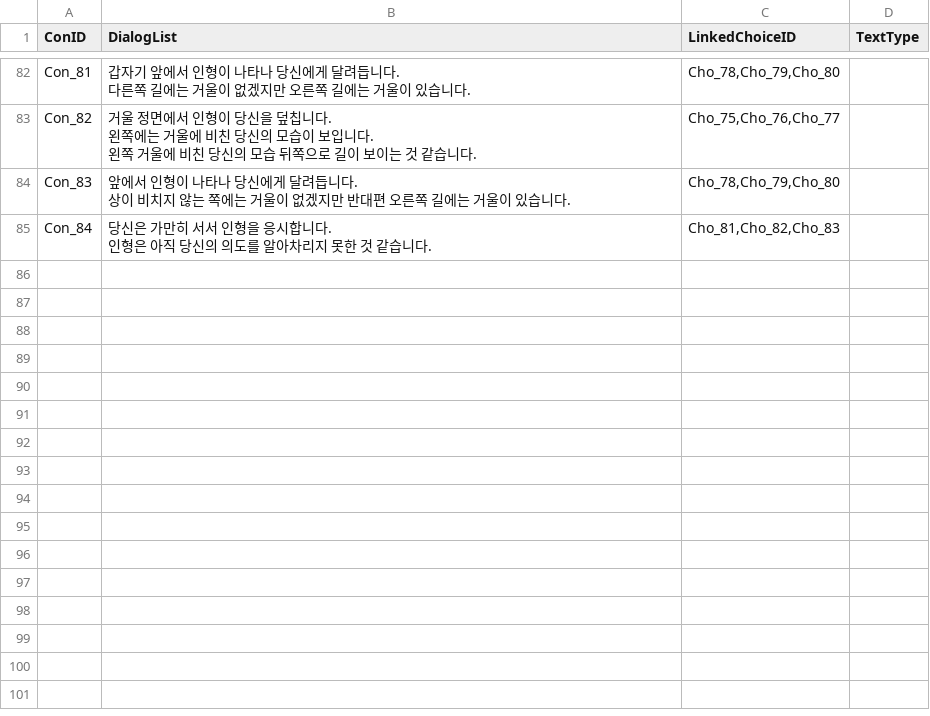
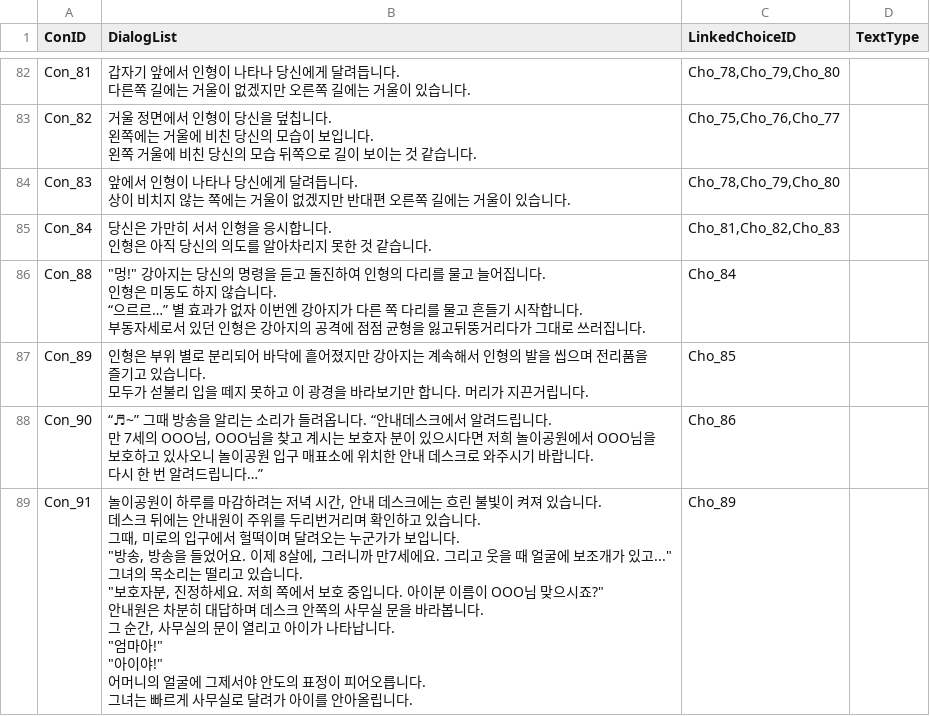
Before and after one commit to Tarae0419/TextGame, a CSV file: Assets/Resources/Contents.csv, drawn as a sheet; only a part is shown, gaps mark what is left out; ↵ is a line break in a cell; the diff names each change by its address in the sheet, - before the commit and + after, or states it on an @@ line.

```diff
--- a/Assets/Resources/Contents.csv
+++ b/Assets/Resources/Contents.csv
+row 86: Con_88 | "멍!" 강아지는 당신의 명령을 듣고 돌진하여 인형의 다리를 물고 늘어집니다. ↵ 인형은 미동도 하지 않습니다. ↵ “으르르…” 별 효과가 없자 이번엔 강아지가 다른 쪽 다리를 물고 흔들기 시작합니다. ↵ 부동자세로서 있던 인형은 강아지의 공격에 점점 균형을 잃고뒤뚱거리다가 그대로 쓰러집니다. | Cho_84
+row 87: Con_89 | 인형은 부위 별로 분리되어 바닥에 흩어졌지만 강아지는 계속해서 인형의 발을 씹으며 전리품을 즐기고 있습니다. ↵ 모두가 섣불리 입을 떼지 못하고 이 광경을 바라보기만 합니다. 머리가 지끈거립니다. | Cho_85
+row 88: Con_90 | “♬~” 그때 방송을 알리는 소리가 들려옵니다. “안내데스크에서 알려드립니다. ↵ 만 7세의 OOO님, OOO님을 찾고 계시는 보호자 분이 있으시다면 저희 놀이공원에서 OOO님을 보호하고 있사오니 놀이공원 입구 매표소에 위치한 안내 데스크로 와주시기 바랍니다. ↵ 다시 한 번 알려드립니다…” | Cho_86
+row 89: Con_91 | 놀이공원이 하루를 마감하려는 저녁 시간, 안내 데스크에는 흐린 불빛이 켜져 있습니다. ↵ 데스크 뒤에는 안내원이 주위를 두리번거리며 확인하고 있습니다. ↵ 그때, 미로의 입구에서 헐떡이며 달려오는 누군가가 보입니다. ↵ "방송, 방송을 들었어요. 이제 8살에, 그러니까 만7세에요. 그리고 웃을 때 얼굴에 보조개가 있고..." ↵ 그녀의 목소리는 떨리고 있습니다. ↵ "보호자분, 진정하세요. 저희 쪽에서 보호 중입니다. 아이분 이름이 OOO님 맞으시죠?" ↵ 안내원은 차분히 대답하며 데스크 안쪽의 사무실 문을 바라봅니다. ↵ 그 순간, 사무실의 문이 열리고 아이가 나타납니다. ↵ "엄마아!" ↵ "아이야!" ↵ 어머니의 얼굴에 그제서야 안도의 표정이 피어오릅니다. ↵ 그녀는 빠르게 사무실로 달려가 아이를 안아올립니다. | Cho_89
```
Also changed, not shown: Assets/Resources/Choice.csv, Assets/Resources/Result.csv, 29 other files.
